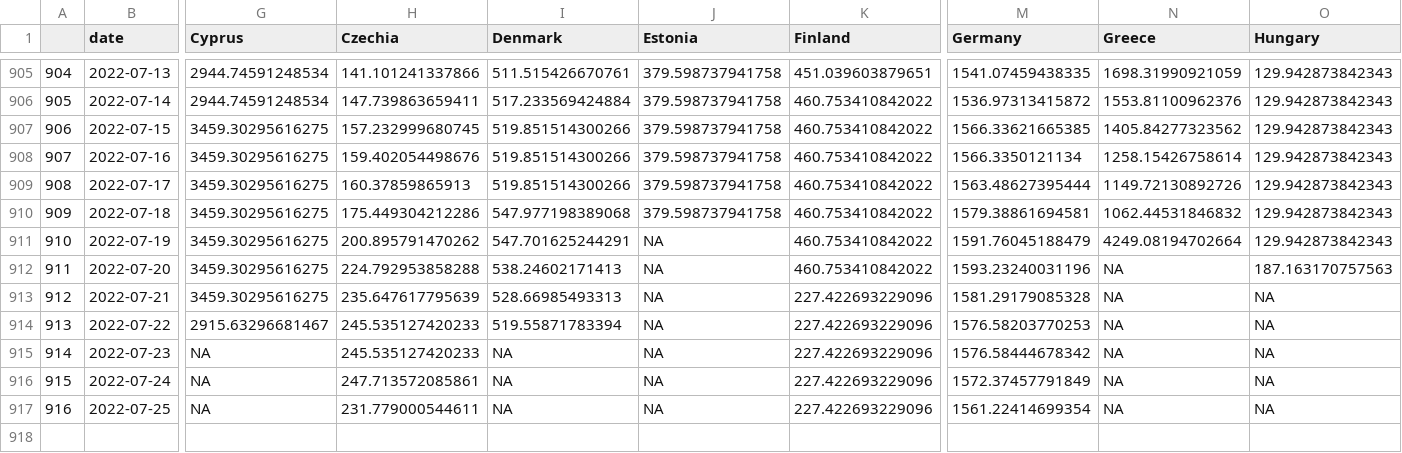
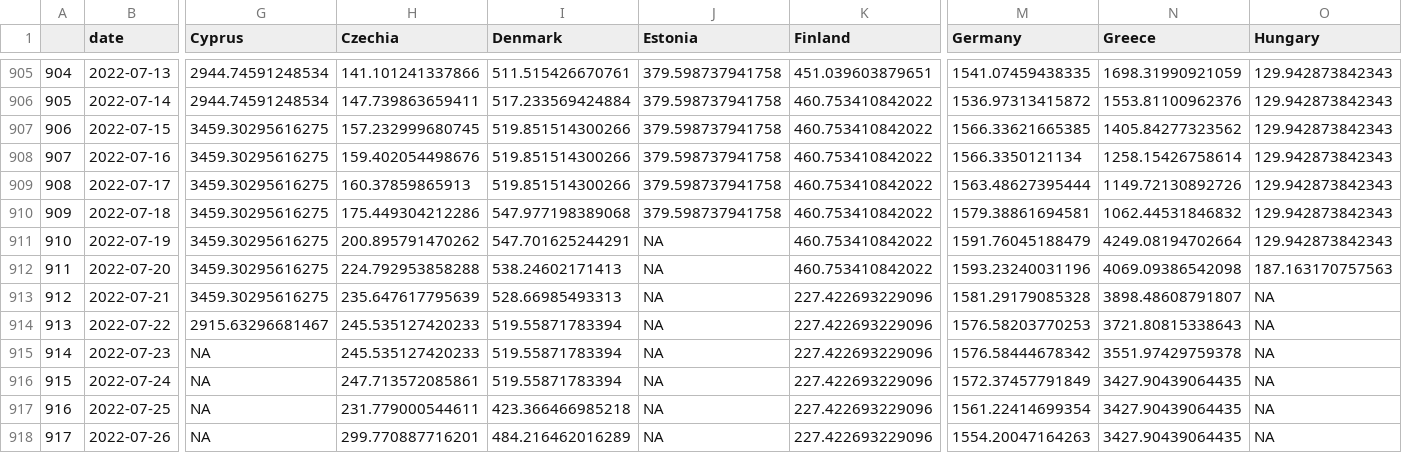
Before and after one commit to dfin-econ/dashboard, a CSV file: cases.csv, drawn as a sheet; only a part is shown, gaps mark what is left out; rows hold the shown columns only; the diff names each change by its address in the sheet, - before the commit and + after, or states it on an @@ line.

```diff
--- a/cases.csv
+++ b/cases.csv
-N912 (Greece): NA
+N912 (Greece): 4069.09386542098
-N913 (Greece): NA
+N913 (Greece): 3898.48608791807
-N914 (Greece): NA
+N914 (Greece): 3721.80815338643
-I915:I916 (Denmark): NA
+I915:I916 (Denmark): 519.55871783394
-N915 (Greece): NA
+N915 (Greece): 3551.97429759378
-N916:N917 (Greece): NA
+N916:N917 (Greece): 3427.90439064435
-I917 (Denmark): NA
+I917 (Denmark): 423.366466985218
+row 918: 917 | 2022-07-26 | NA | 299.770887716201 | 484.216462016289 | NA | 227.422693229096 | 1554.20047164263 | 3427.90439064435 | NA
```
Also changed, not shown: cumulcases.csv, 1 other file.
